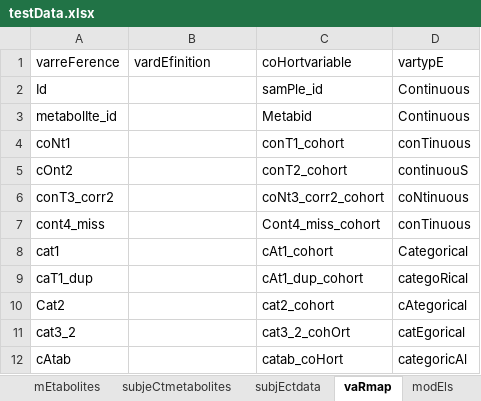
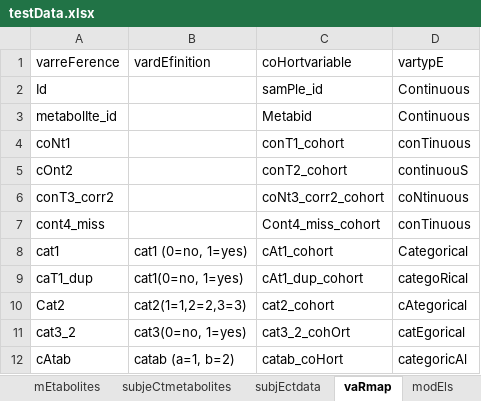
Before and after one commit to CBIIT/R-cometsAnalytics, an Excel workbook: RPackageSource/inst/extdata/test_objects/testData.xlsx, sheet vaRmap, drawn as a sheet; values as stored, in another font and other column widths than the file's, no borders; the diff names each change by its address in the sheet, - before the commit and + after, or states it on an @@ line.

```diff
--- a/RPackageSource/inst/extdata/test_objects/testData.xlsx (sheet vaRmap)
+++ b/RPackageSource/inst/extdata/test_objects/testData.xlsx (sheet vaRmap)
-B8 (vardEfinition): (empty)
+B8 (vardEfinition): cat1 (0=no, 1=yes)
-B9 (vardEfinition): (empty)
+B9 (vardEfinition): cat1(0=no, 1=yes)
-B10 (vardEfinition): (empty)
+B10 (vardEfinition): cat2(1=1,2=2,3=3)
-B11 (vardEfinition): (empty)
+B11 (vardEfinition): cat3(0=no, 1=yes)
-B12 (vardEfinition): (empty)
+B12 (vardEfinition): catab (a=1, b=2)
```
Also changed, not shown: 18 other files.
